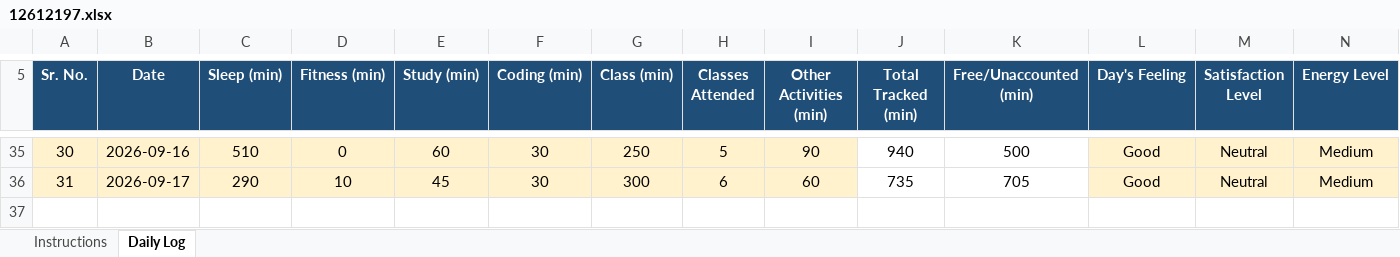
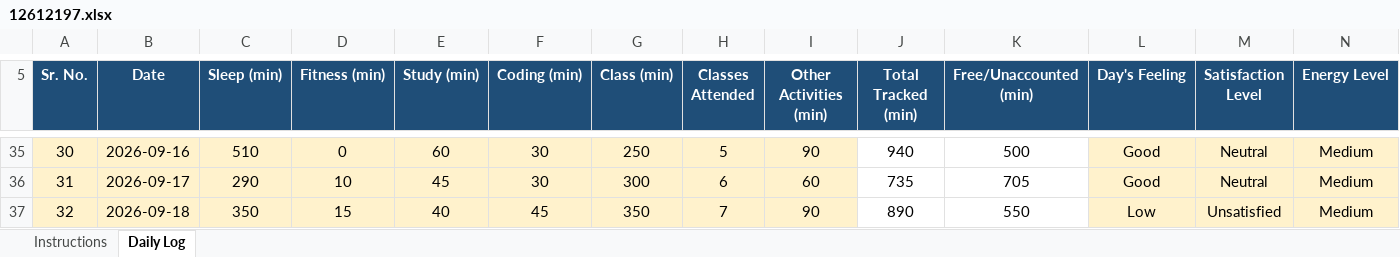
Before and after one commit to MayankSingh-2002/Coding-Journey, an Excel workbook: 12612197.xlsx, sheet Daily Log, drawn as a sheet; only a part is shown, gaps mark what is left out; values as stored, in another font and other column widths than the file's, no borders; conditional formats not drawn; rows hold the shown columns only; the diff names each change by its address in the sheet, - before the commit and + after, or states it on an @@ line.

Commit message:
Updated Excel Data Day 32.

```diff
--- a/12612197.xlsx (sheet Daily Log)
+++ b/12612197.xlsx (sheet Daily Log)
+row 37: 32 | 2026-09-18 | 350 | 15 | 40 | 45 | 350 | 7 | 90 | 890 | 550 | Low | Unsatisfied | Medium
```
